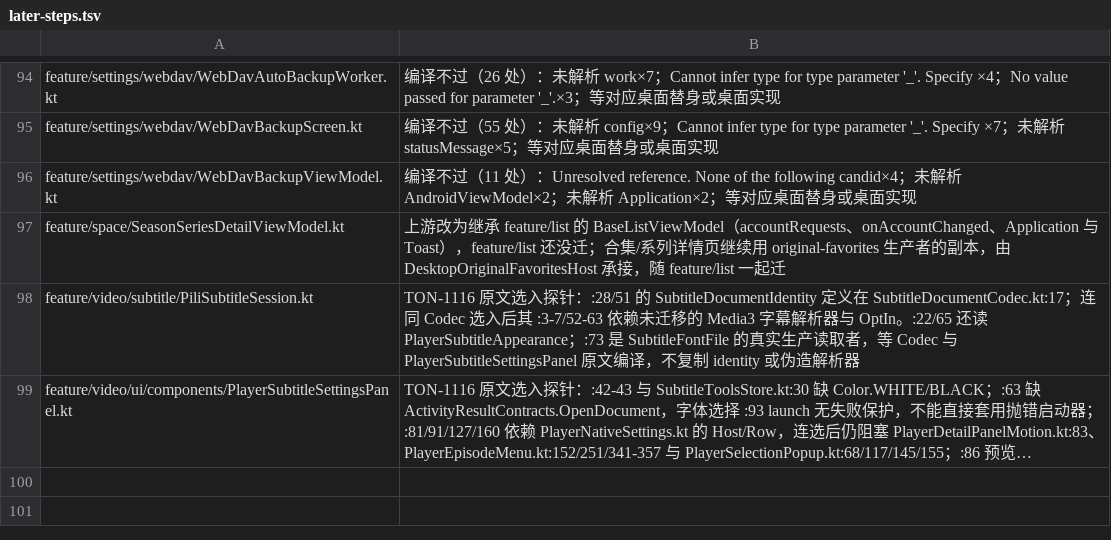
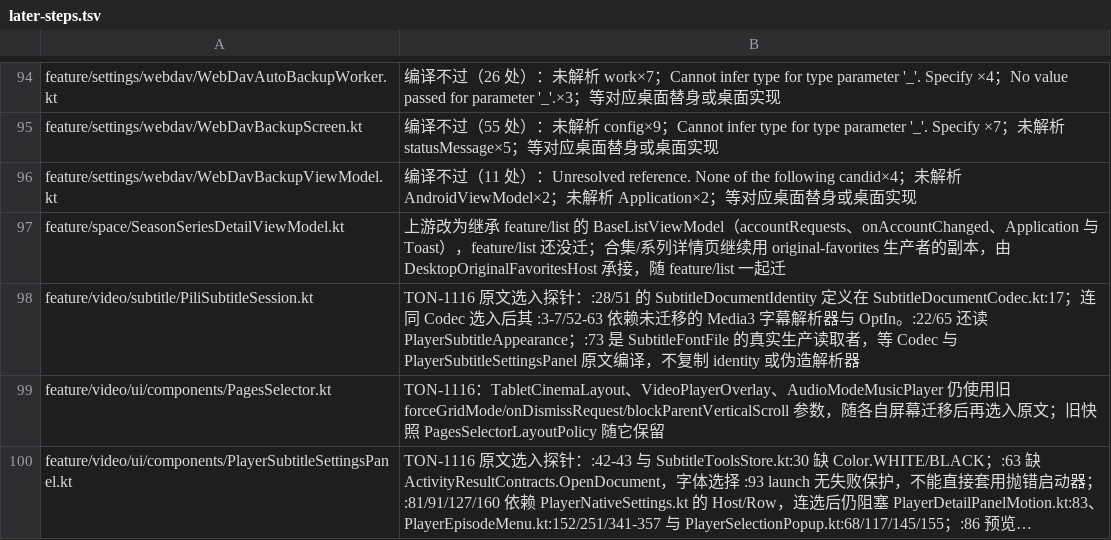
Before and after one commit to tonysuper666-creator/BiliPai-Windows, a TSV file: desktop/upstream-core/m4d/later-steps.tsv, drawn as a sheet; only a part is shown, gaps mark what is left out; long unchanged cells end in …; the diff names each change by its address in the sheet, - before the commit and + after, or states it on an @@ line.

Commit message:
Compile upstream player controls and transfer legacy popup producers

```diff
--- a/desktop/upstream-core/m4d/later-steps.tsv
+++ b/desktop/upstream-core/m4d/later-steps.tsv
+row 99: feature/video/ui/components/PagesSelector.kt | TON-1116：TabletCinemaLayout、VideoPlayerOverlay、AudioModeMusicPlayer 仍使用旧 forceGridMode/onDismissRequest/blockParentVerticalScroll 参数，随各自屏幕迁移后再选入原文；旧快照 PagesSelectorLayoutPolicy 随它保留
```
Also changed, not shown: 5 other files.
